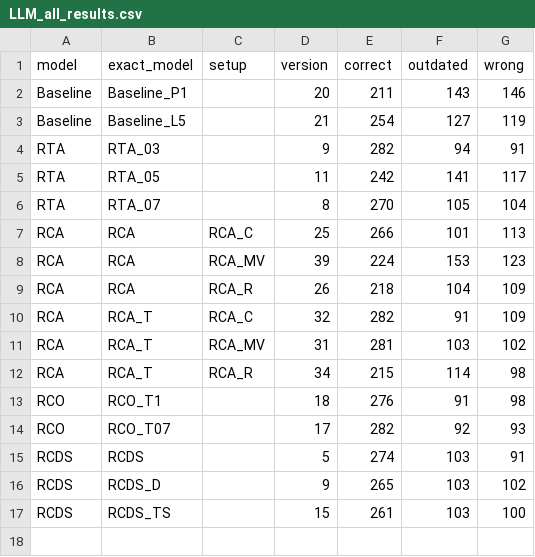
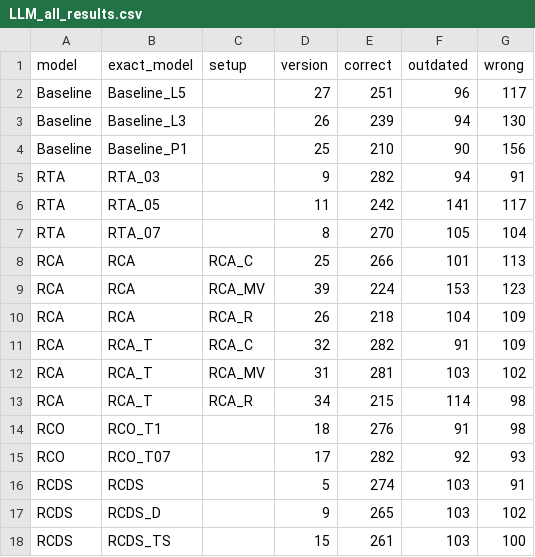
Before and after one commit to EirikWilhelmsen/MSc-Multi-Agent-RAG, a CSV file: results_tables/LLM_all_results.csv, drawn as a sheet.

```diff
--- a/results_tables/LLM_all_results.csv
+++ b/results_tables/LLM_all_results.csv
@@ -1,4 +1,5 @@
 model,exact_model,setup,version,correct,outdated,wrong
-Baseline,Baseline_P1,,20,211,143,146
-Baseline,Baseline_L5,,21,254,127,119
+Baseline,Baseline_L5,,27,251,96,117
+Baseline,Baseline_L3,,26,239,94,130
+Baseline,Baseline_P1,,25,210,90,156
 RTA,RTA_03,,9,282,94,91
```
Also changed, not shown: results_tables/EM_all_results.csv, results_tables/exposed_recall.csv, 17 other files.
